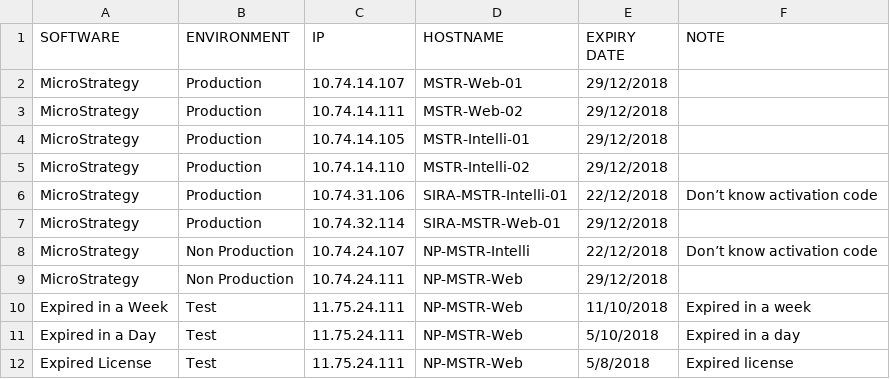
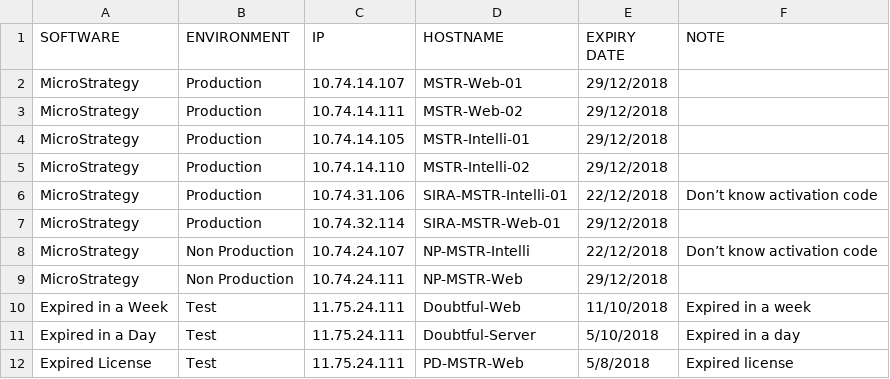
Before and after one commit to DamienSmith-DAC/DamienSmithDAC, a CSV file: Operations/License Alert/license-data.csv, drawn as a sheet.

Commit message:
Update license-data.csv

```diff
--- a/Operations/License Alert/license-data.csv
+++ b/Operations/License Alert/license-data.csv
@@ -9,4 +9,4 @@ MicroStrategy,Non Production,10.74.24.107,NP-MSTR-Intelli,22/12/2018,Don’t kno
 MicroStrategy,Non Production,10.74.24.111,NP-MSTR-Web,29/12/2018,
-Expired in a Week,Test,11.75.24.111,NP-MSTR-Web,11/10/2018,Expired in a week
-Expired in a Day,Test,11.75.24.111,NP-MSTR-Web,5/10/2018,Expired in a day
-Expired License,Test,11.75.24.111,NP-MSTR-Web,5/8/2018,Expired license
+Expired in a Week,Test,11.75.24.111,Doubtful-Web,11/10/2018,Expired in a week
+Expired in a Day,Test,11.75.24.111,Doubtful-Server,5/10/2018,Expired in a day
+Expired License,Test,11.75.24.111,PD-MSTR-Web,5/8/2018,Expired license
```
